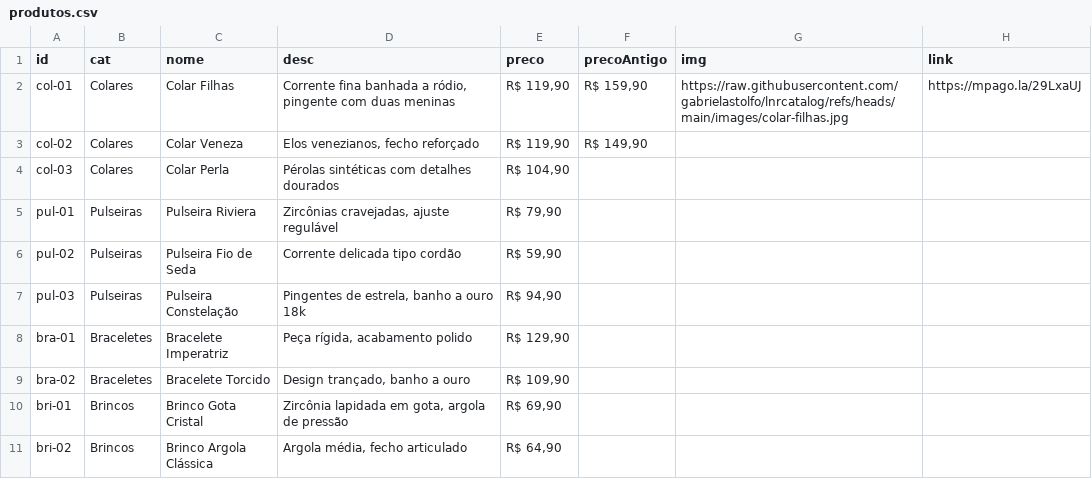
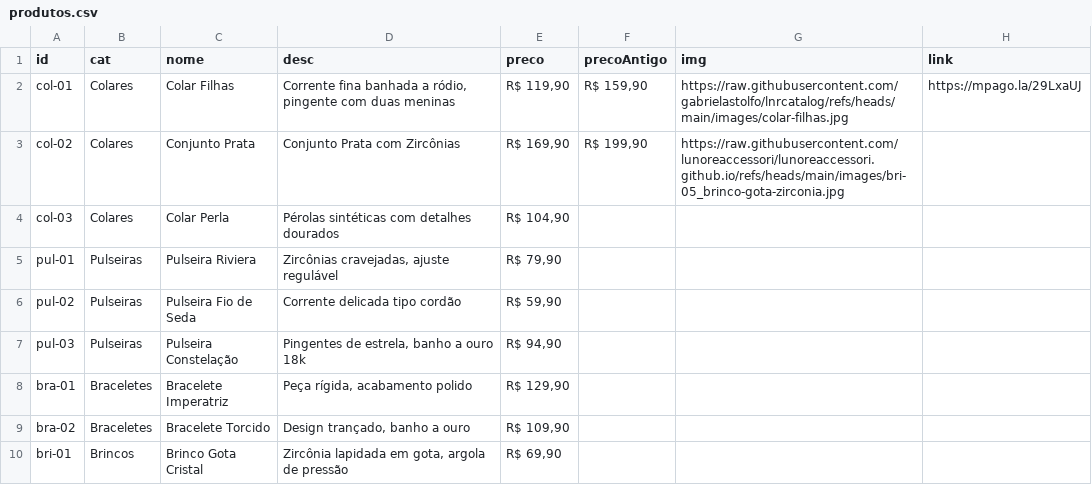
Before and after one commit to lunoreaccessori/lunoreaccessori.github.io, a CSV file: produtos.csv, drawn as a sheet; only a part is shown; the shorter side is filled out with more unchanged rows.

Commit message:
Update produtos.csv

```diff
--- a/produtos.csv
+++ b/produtos.csv
@@ -2,3 +2,3 @@ id,cat,nome,desc,preco,precoAntigo,img,link
 col-01,Colares,Colar Filhas,"Corrente fina banhada a ródio, pingente com duas meninas","R$ 119,90","R$ 159,90",https://raw.githubusercontent.com/gabrielastolfo/lnrcatalog/refs/heads/main/images/colar-filhas.jpg,https://mpago.la/29LxaUJ
-col-02,Colares,Colar Veneza,"Elos venezianos, fecho reforçado","R$ 119,90","R$ 149,90",,
+col-02,Colares,Conjunto Prata,"Conjunto Prata com Zircônias","R$ 169,90","R$ 199,90",https://raw.githubusercontent.com/lunoreaccessori/lunoreaccessori.github.io/refs/heads/main/images/bri-05_brinco-gota-zirconia.jpg,
 col-03,Colares,Colar Perla,Pérolas sintéticas com detalhes dourados,"R$ 104,90",,,
```
